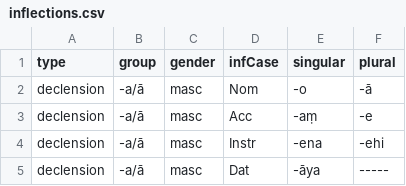
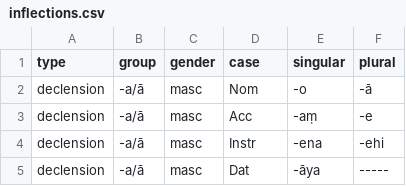
Before and after one commit to sc-voice/ms-dpd, a CSV file: src/inflections.csv, drawn as a sheet; only a part is shown; the diff names each change by its address in the sheet, - before the commit and + after, or states it on an @@ line.

Commit message:
v1.22.0 += wordInflections

```diff
--- a/src/inflections.csv
+++ b/src/inflections.csv
-D1: infCase
+D1: case
```
Also changed, not shown: 9 other files.
